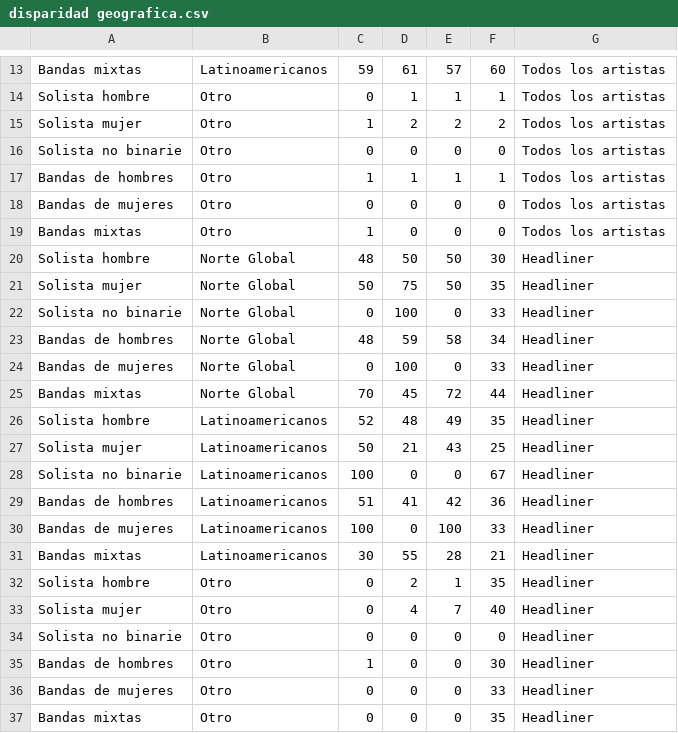
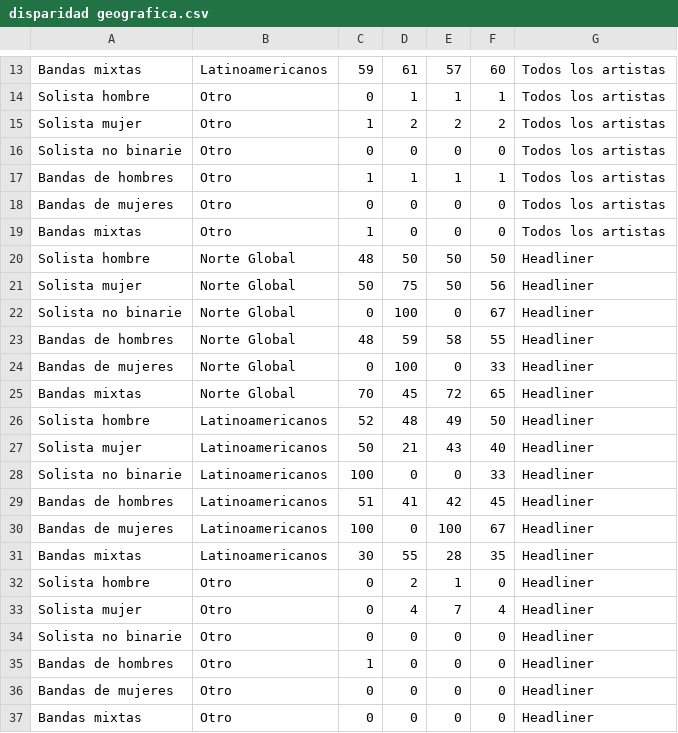
Before and after one commit to dataista-studio/ruidosa-brecha-y-subrepresentacion, a CSV file: datos/disparidad geografica.csv, drawn as a sheet; only a part is shown, gaps mark what is left out.

Commit message:
update data

```diff
--- a/datos/disparidad geografica.csv
+++ b/datos/disparidad geografica.csv
@@ -19,19 +19,19 @@ Bandas de mujeres,Otro,0,0,0,0,Todos los artistas
 Bandas mixtas,Otro,1,0,0,0,Todos los artistas
-Solista hombre,Norte Global,48,50,50,30,Headliner
-Solista mujer,Norte Global,50,75,50,35,Headliner
-Solista no binarie,Norte Global,0,100,0,33,Headliner
-Bandas de hombres,Norte Global,48,59,58,34,Headliner
+Solista hombre,Norte Global,48,50,50,50,Headliner
+Solista mujer,Norte Global,50,75,50,56,Headliner
+Solista no binarie,Norte Global,0,100,0,67,Headliner
+Bandas de hombres,Norte Global,48,59,58,55,Headliner
 Bandas de mujeres,Norte Global,0,100,0,33,Headliner
-Bandas mixtas,Norte Global,70,45,72,44,Headliner
-Solista hombre,Latinoamericanos,52,48,49,35,Headliner
-Solista mujer,Latinoamericanos,50,21,43,25,Headliner
-Solista no binarie,Latinoamericanos,100,0,0,67,Headliner
-Bandas de hombres,Latinoamericanos,51,41,42,36,Headliner
-Bandas de mujeres,Latinoamericanos,100,0,100,33,Headliner
-Bandas mixtas,Latinoamericanos,30,55,28,21,Headliner
-Solista hombre,Otro,0,2,1,35,Headliner
-Solista mujer,Otro,0,4,7,40,Headliner
+Bandas mixtas,Norte Global,70,45,72,65,Headliner
+Solista hombre,Latinoamericanos,52,48,49,50,Headliner
+Solista mujer,Latinoamericanos,50,21,43,40,Headliner
+Solista no binarie,Latinoamericanos,100,0,0,33,Headliner
+Bandas de hombres,Latinoamericanos,51,41,42,45,Headliner
+Bandas de mujeres,Latinoamericanos,100,0,100,67,Headliner
+Bandas mixtas,Latinoamericanos,30,55,28,35,Headliner
+Solista hombre,Otro,0,2,1,0,Headliner
+Solista mujer,Otro,0,4,7,4,Headliner
 Solista no binarie,Otro,0,0,0,0,Headliner
-Bandas de hombres,Otro,1,0,0,30,Headliner
-Bandas de mujeres,Otro,0,0,0,33,Headliner
-Bandas mixtas,Otro,0,0,0,35,Headliner
+Bandas de hombres,Otro,1,0,0,0,Headliner
+Bandas de mujeres,Otro,0,0,0,0,Headliner
+Bandas mixtas,Otro,0,0,0,0,Headliner
```
